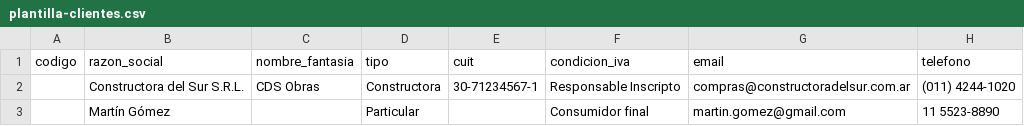
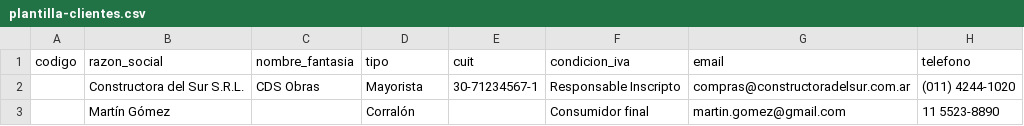
Before and after one commit to VM-Studio/construccion-demos, a CSV file: public/plantillas/plantilla-clientes.csv, drawn as a sheet; only a part is shown; the diff names each change by its address in the sheet, - before the commit and + after, or states it on an @@ line.

```diff
--- a/public/plantillas/plantilla-clientes.csv
+++ b/public/plantillas/plantilla-clientes.csv
-D2 (tipo): Constructora
+D2 (tipo): Mayorista
-D3 (tipo): Particular
+D3 (tipo): Corralón
```
Also changed, not shown: 31 other files.
